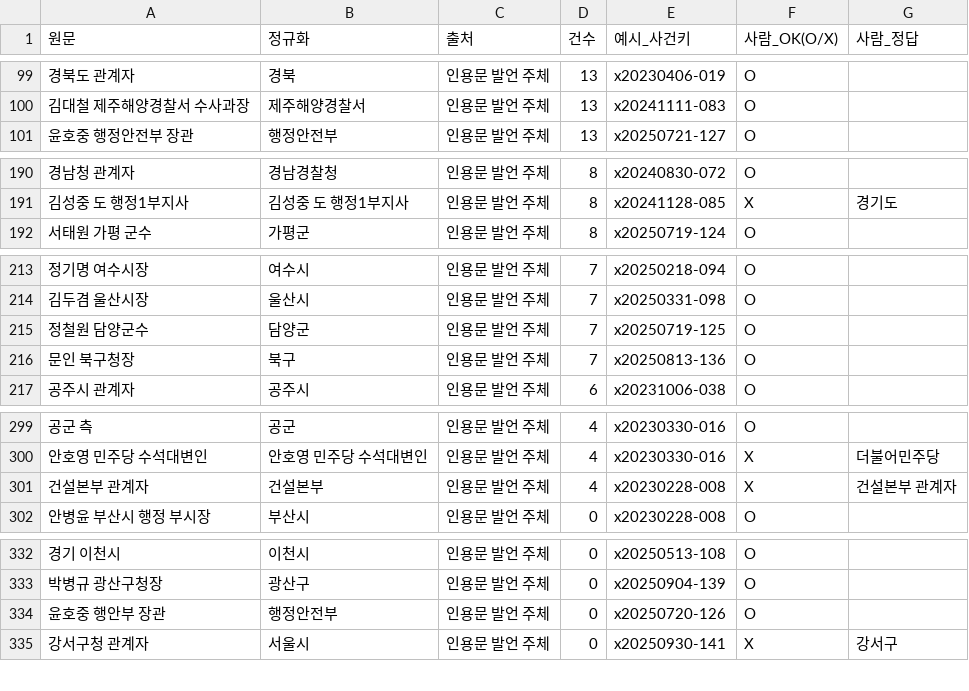
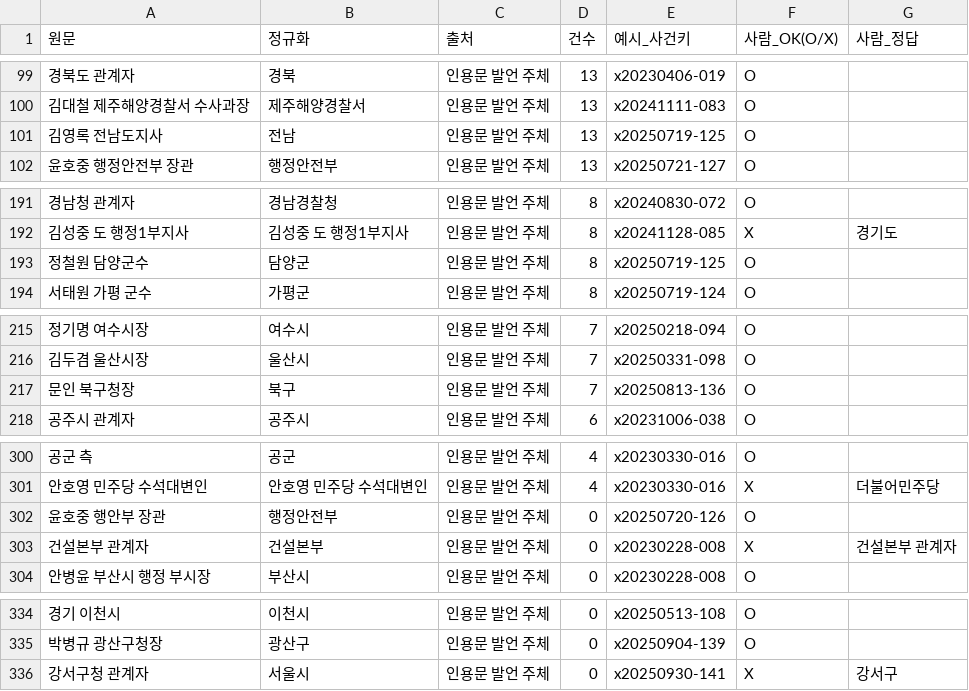
Before and after one commit to LH-GWAN/migyeol, a CSV file: backend/gold/org_sample.csv, drawn as a sheet; only a part is shown, gaps mark what is left out; removed rows and columns are numbered as before the commit, all else as after; the diff covers the shown part only; the diff names each change by its address in the sheet, - before the commit and + after, or states it on an @@ line.

```diff
--- a/backend/gold/org_sample.csv
+++ b/backend/gold/org_sample.csv
+row 101: 김영록 전남도지사 | 전남 | 인용문 발언 주체 | 13 | x20250719-125 | O
+row 193: 정철원 담양군수 | 담양군 | 인용문 발언 주체 | 8 | x20250719-125 | O
-row 215: 정철원 담양군수 | 담양군 | 인용문 발언 주체 | 7 | x20250719-125 | O
@@ row 334 moved to row 302: 윤호중 행안부 장관 @@
-D303 (건수): 4
+D303 (건수): 0
```
Also changed, not shown: 4 added rows, 4 removed rows and 1 edited cell elsewhere in this file, backend/gold/cluster_sample.csv, backend/gold/experiment_labels.csv, 25 other files.
